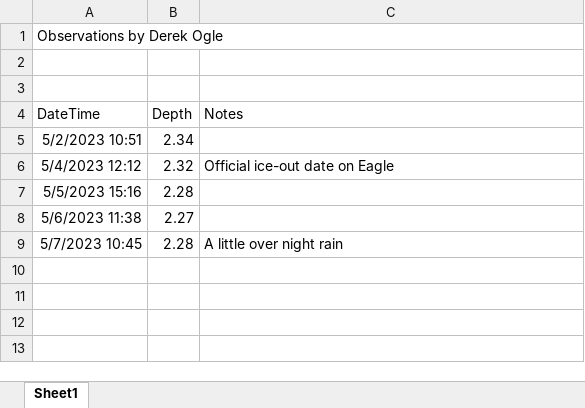
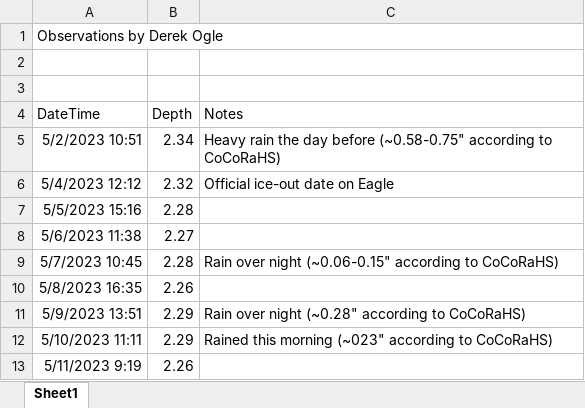
Before and after one commit to droglenc/droglenc.github.io, an Excel workbook: portfolio/posts/_data/Flynn_Dam_Heights.xlsx, sheet Sheet1, drawn as a sheet; values as stored, in another font and other column widths than the file's, no borders; the diff names each change by its address in the sheet, - before the commit and + after, or states it on an @@ line.

```diff
--- a/portfolio/posts/_data/Flynn_Dam_Heights.xlsx (sheet Sheet1)
+++ b/portfolio/posts/_data/Flynn_Dam_Heights.xlsx (sheet Sheet1)
-C5 (Notes): (empty)
+C5 (Notes): Heavy rain the day before (~0.58-0.75" according to CoCoRaHS)
-C9 (Notes): A little over night rain
+C9 (Notes): Rain over night (~0.06-0.15" according to CoCoRaHS)
+row 10: 5/8/2023 16:35 | 2.26
+row 11: 5/9/2023 13:51 | 2.29 | Rain over night (~0.28" according to CoCoRaHS)
+row 12: 5/10/2023 11:11 | 2.29 | Rained this morning (~023" according to CoCoRaHS)
+row 13: 5/11/2023 9:19 | 2.26
```
Also changed, not shown: 5 other files.
